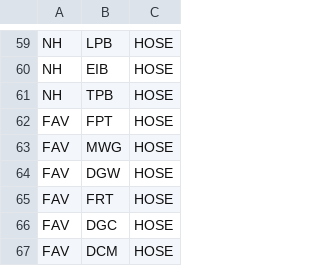
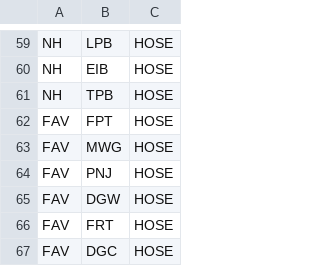
Before and after one commit to dangvu86/TA-tracking-web, a CSV file: api/TA_Tracking_List.csv, drawn as a sheet; only a part is shown, gaps mark what is left out; the shorter side is filled out with more unchanged rows.

Commit message:
feat: add PNJ to FAV sector

```diff
--- a/api/TA_Tracking_List.csv
+++ b/api/TA_Tracking_List.csv
@@ -63,2 +63,3 @@ FAV,FPT,HOSE
 FAV,MWG,HOSE
+FAV,PNJ,HOSE
 FAV,DGW,HOSE
```
